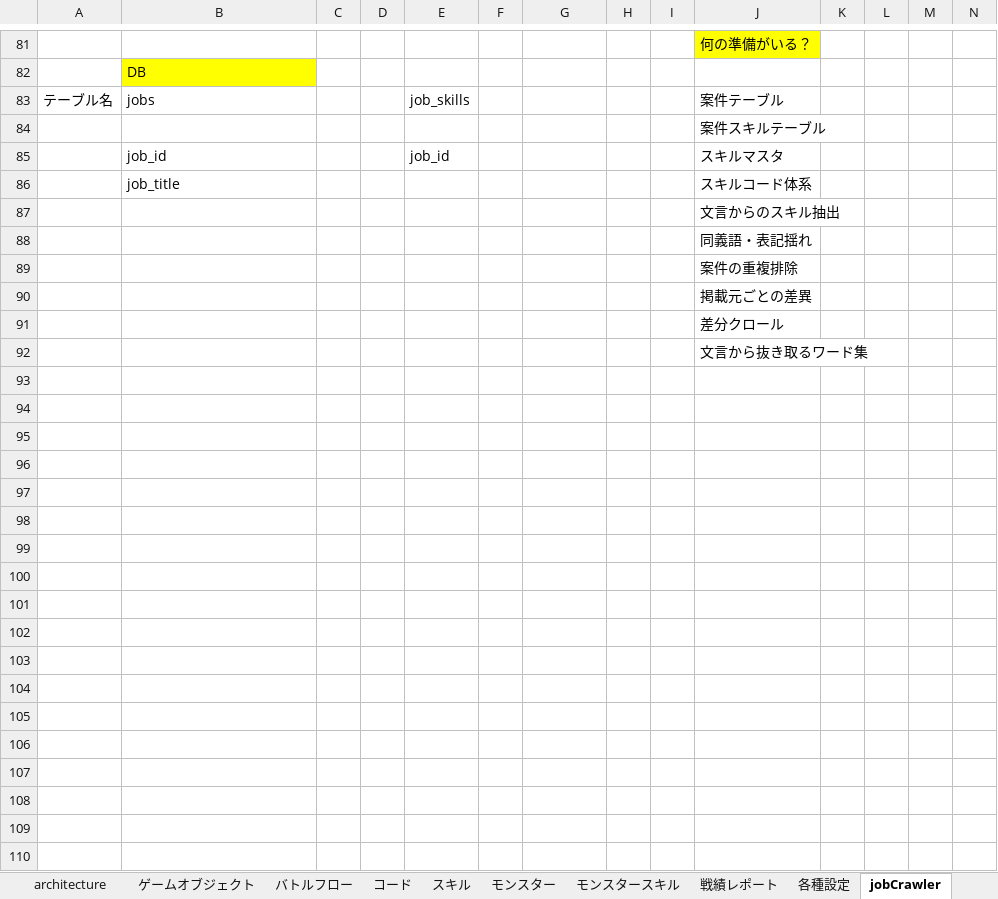
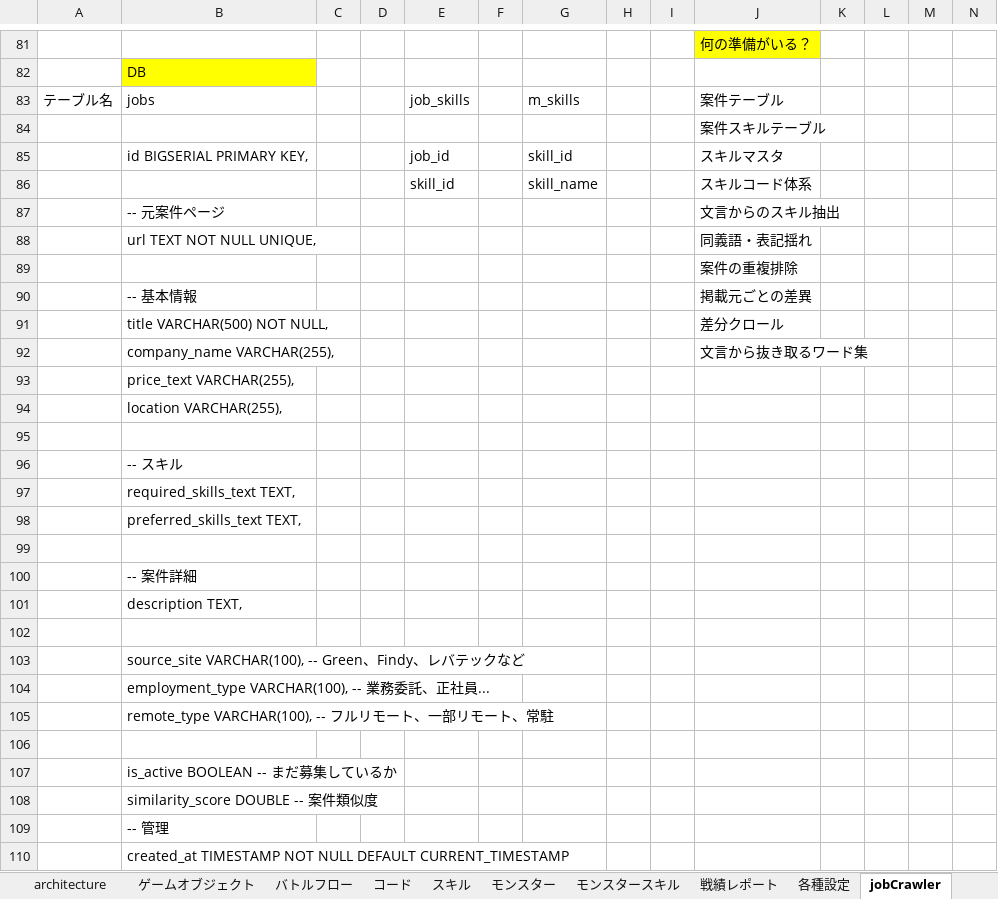
Before and after one commit to kazGear/portfolio, an Excel workbook: _docs/設計メモ.xlsx, sheet jobCrawler, drawn as a sheet; only a part is shown, gaps mark what is left out; values as stored, in another font and other column widths than the file's, no borders; charts and pictures not drawn; removed rows and columns are numbered as before the commit, all else as after; rows hold the shown columns only; the diff covers the shown part only; the diff names each change by its address in the sheet, - before the commit and + after, or states it on an @@ line.

```diff
--- a/_docs/設計メモ.xlsx (sheet jobCrawler)
+++ b/_docs/設計メモ.xlsx (sheet jobCrawler)
-G83: (empty)
+G83: m_skills
-B85: job_id
+B85: id BIGSERIAL PRIMARY KEY,
-G85: (empty)
+G85: skill_id
-row 86:  | job_title |  |  |  |  |  |  |  | スキルコード体系
-row 87:  |  |  |  |  |  |  |  |  | 文言からのスキル抽出
-row 88:  |  |  |  |  |  |  |  |  | 同義語・表記揺れ
+row 86:  |  |  |  | skill_id |  | skill_name |  |  | スキルコード体系
+row 87:  | -- 元案件ページ |  |  |  |  |  |  |  | 文言からのスキル抽出
+row 88:  | url TEXT NOT NULL UNIQUE, |  |  |  |  |  |  |  | 同義語・表記揺れ
+row 90:  | -- 基本情報 |  |  |  |  |  |  |  | 掲載元ごとの差異
+row 91:  | title VARCHAR(500) NOT NULL, |  |  |  |  |  |  |  | 差分クロール
+row 92:  | company_name VARCHAR(255), |  |  |  |  |  |  |  | 文言から抜き取るワード集
+row 93:  | price_text VARCHAR(255),
+row 94:  | location VARCHAR(255),
-J95: 掲載元ごとの差異
+J95: (empty)
+row 96:  | -- スキル
+row 97:  | required_skills_text TEXT,
+row 98:  | preferred_skills_text TEXT,
-J99: 差分クロール
+J99: (empty)
+row 100:  | -- 案件詳細
+row 101:  | description TEXT,
-J102: 文言から抜き取るワード集
+J102: (empty)
+row 103:  | source_site VARCHAR(100), -- Green、Findy、レバテックなど
+row 104:  | employment_type VARCHAR(100), -- 業務委託、正社員...
+row 105:  | remote_type VARCHAR(100), -- フルリモート、一部リモート、常駐
+row 106: (empty)
+row 107:  | is_active BOOLEAN -- まだ募集しているか
+row 108:  | similarity_score DOUBLE -- 案件類似度
+row 109:  | -- 管理
+row 110:  | created_at TIMESTAMP NOT NULL DEFAULT CURRENT_TIMESTAMP
```
Also changed, not shown: 21 added rows elsewhere in this sheet, charts or pictures, 13 other files.
